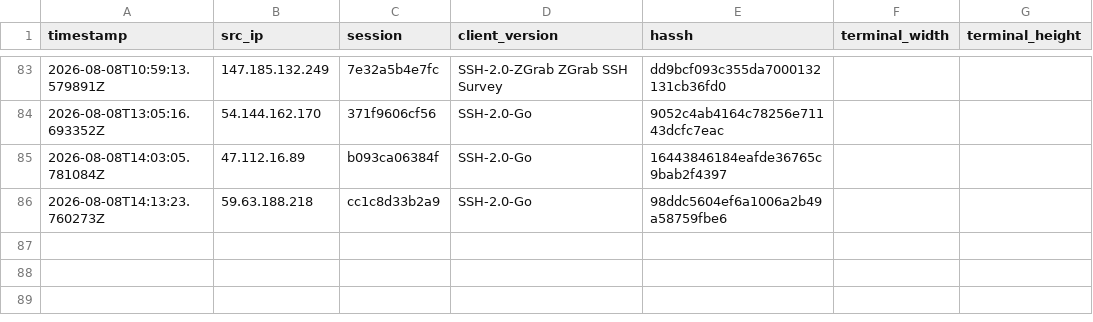
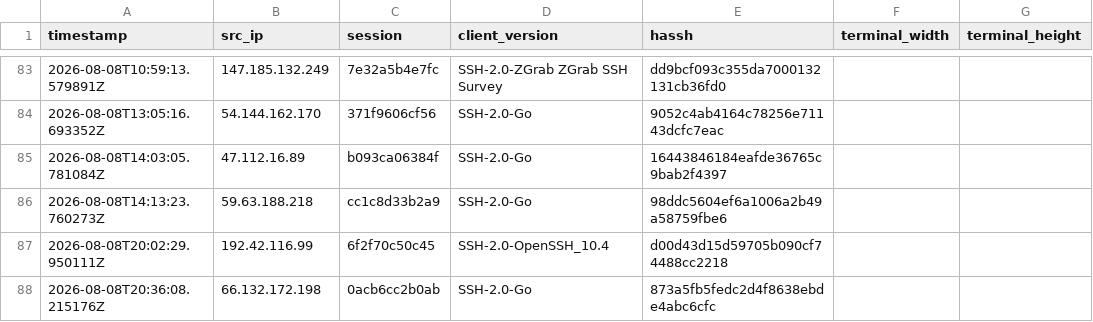
Before and after one commit to Prabhath-de/AWS_Honeypot, a CSV file: data/processed/client_fingerprint.csv, drawn as a sheet; only a part is shown, gaps mark what is left out.

```diff
--- a/data/processed/client_fingerprint.csv
+++ b/data/processed/client_fingerprint.csv
@@ -86 +86,3 @@ timestamp,src_ip,session,client_version,hassh,terminal_width,terminal_height
 2026-08-08T14:13:23.760273Z,59.63.188.218,cc1c8d33b2a9,SSH-2.0-Go,98ddc5604ef6a1006a2b49a58759fbe6,,
+2026-08-08T20:02:29.950111Z,192.42.116.99,6f2f70c50c45,SSH-2.0-OpenSSH_10.4,d00d43d15d59705b090cf74488cc2218,,
+2026-08-08T20:36:08.215176Z,66.132.172.198,0acb6cc2b0ab,SSH-2.0-Go,873a5fb5fedc2d4f8638ebde4abc6cfc,,
```
Also changed, not shown: data/processed/direct_tcpip.csv, data/processed/failed_logins.csv, 7 other files.
